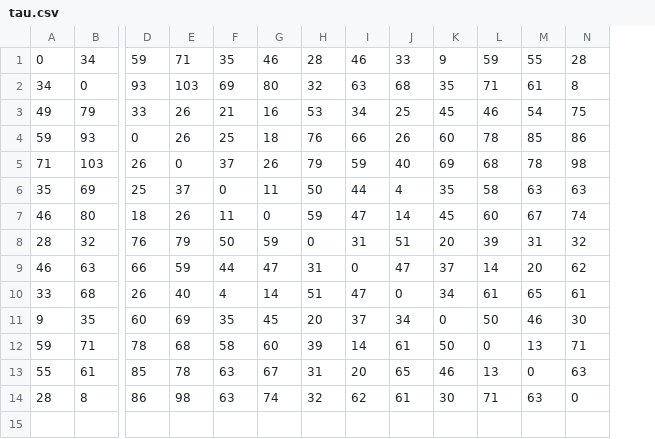
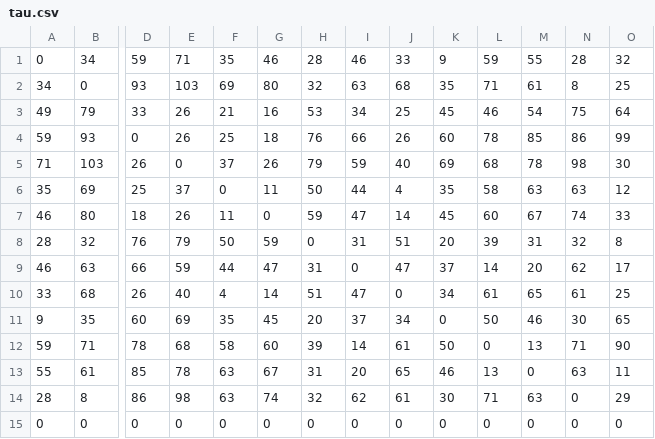
Before and after one commit to pedroohm/FSTSP, a CSV file: Algoritmos/tsplib_generated_instances1/prv14/tau.csv, drawn as a sheet; only a part is shown, gaps mark what is left out; rows hold the shown columns only; the diff names each change by its address in the sheet, - before the commit and + after, or states it on an @@ line.

```diff
--- a/Algoritmos/tsplib_generated_instances1/prv14/tau.csv
+++ b/Algoritmos/tsplib_generated_instances1/prv14/tau.csv
+column O, rows 1-14: 32 | 25 | 64 | 99 | 30 | 12 | 33 | 8 | 17 | 25 | 65 | 90 | 11 | 29
+row 15: 0 | 0 | 0 | 0 | 0 | 0 | 0 | 0 | 0 | 0 | 0 | 0 | 0 | 0
```
Also changed, not shown: 19 other files.
